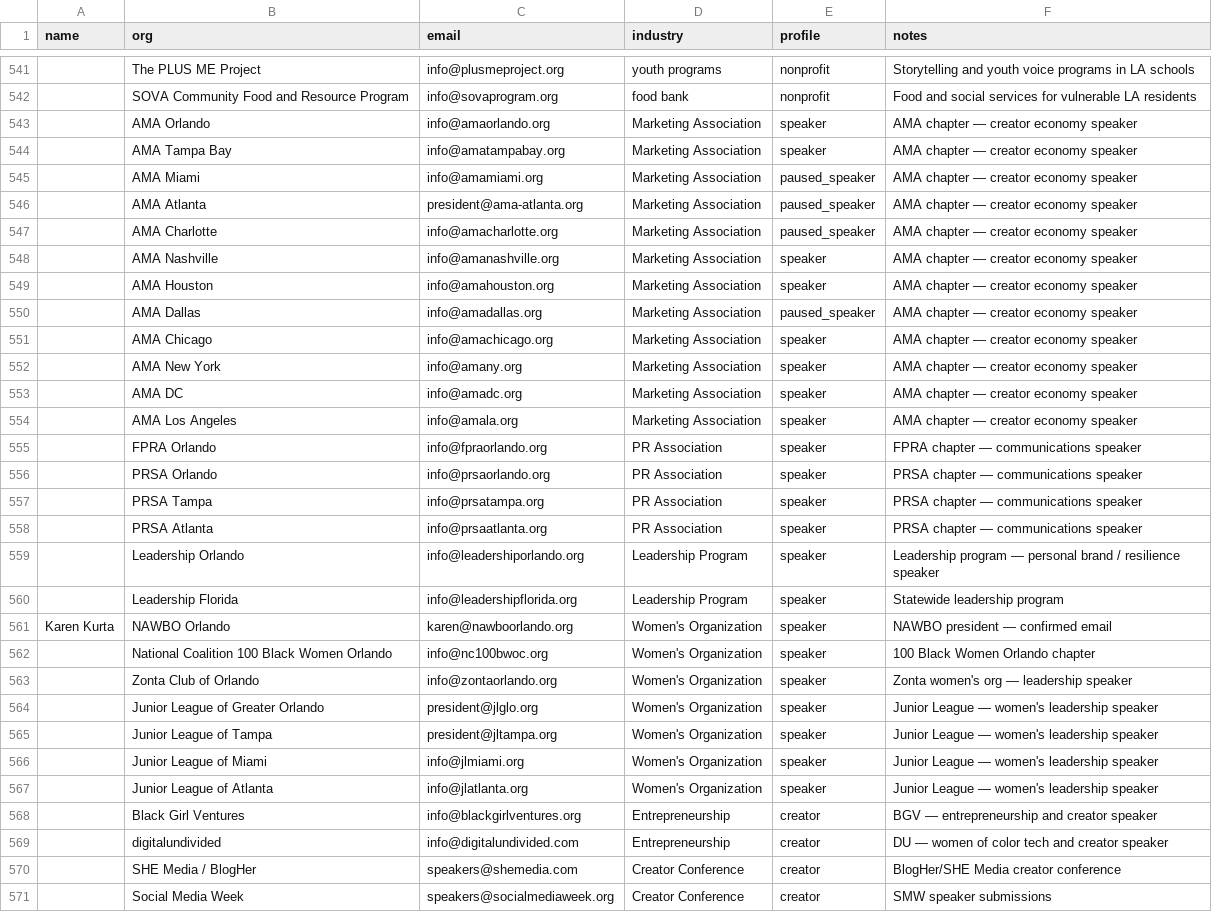
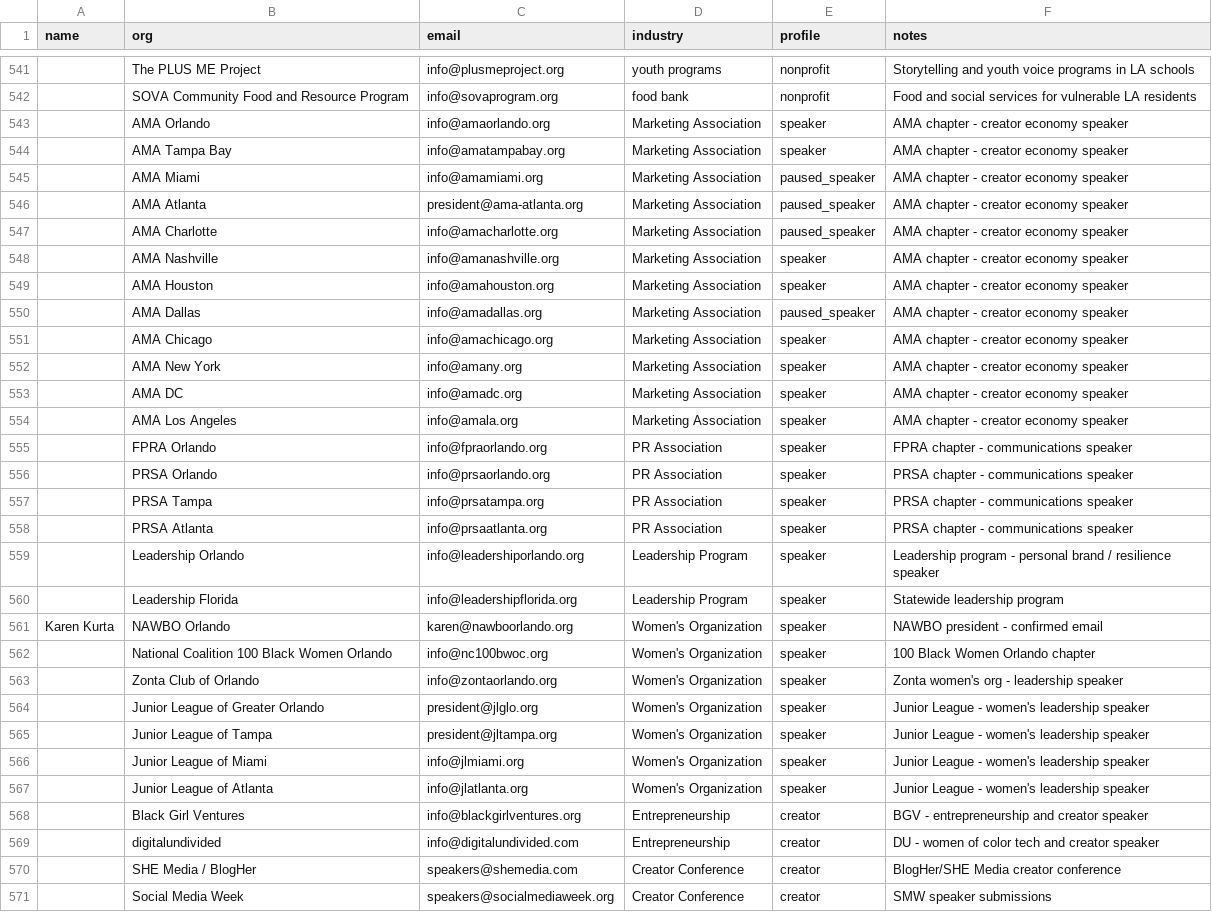
Before and after one commit to amapoundcake-png/danielle-npsbleads, a CSV file: leads_manual.csv, drawn as a sheet; only a part is shown, gaps mark what is left out; the diff covers the shown part only; the diff names each change by its address in the sheet, - before the commit and + after, or states it on an @@ line.

```diff
--- a/leads_manual.csv
+++ b/leads_manual.csv
-F543:F554 (notes): AMA chapter — creator economy speaker
+F543:F554 (notes): AMA chapter - creator economy speaker
-F555 (notes): FPRA chapter — communications speaker
+F555 (notes): FPRA chapter - communications speaker
-F556:F558 (notes): PRSA chapter — communications speaker
+F556:F558 (notes): PRSA chapter - communications speaker
-F559 (notes): Leadership program — personal brand…
+F559 (notes): Leadership program - personal brand…
-F561 (notes): NAWBO president — confirmed email
+F561 (notes): NAWBO president - confirmed email
-F563 (notes): Zonta women's org — leadership speaker
+F563 (notes): Zonta women's org - leadership speaker
-F564:F567 (notes): Junior League — women's leadership speaker
+F564:F567 (notes): Junior League - women's leadership speaker
-F568 (notes): BGV — entrepreneurship and creator speaker
+F568 (notes): BGV - entrepreneurship and creator speaker
-F569 (notes): DU — women of color tech and creator speaker
+F569 (notes): DU - women of color tech and creator speaker
```
Also changed, not shown: 30 added rows and 22 edited cells elsewhere in this file.
